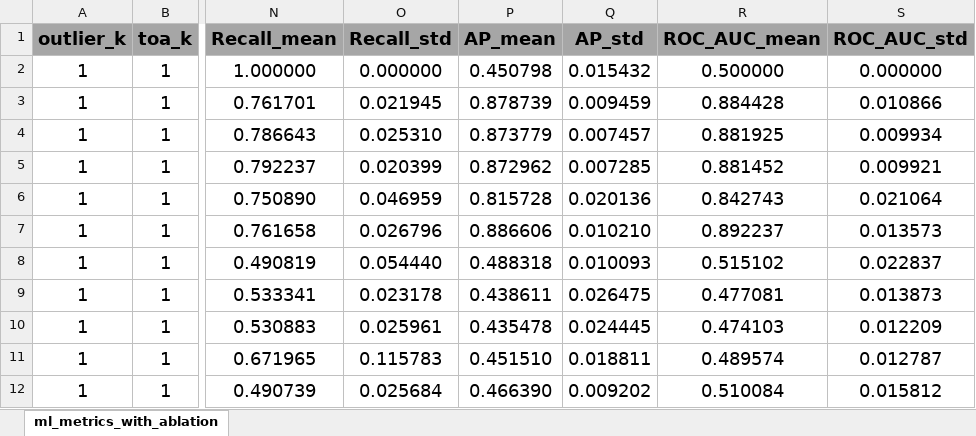
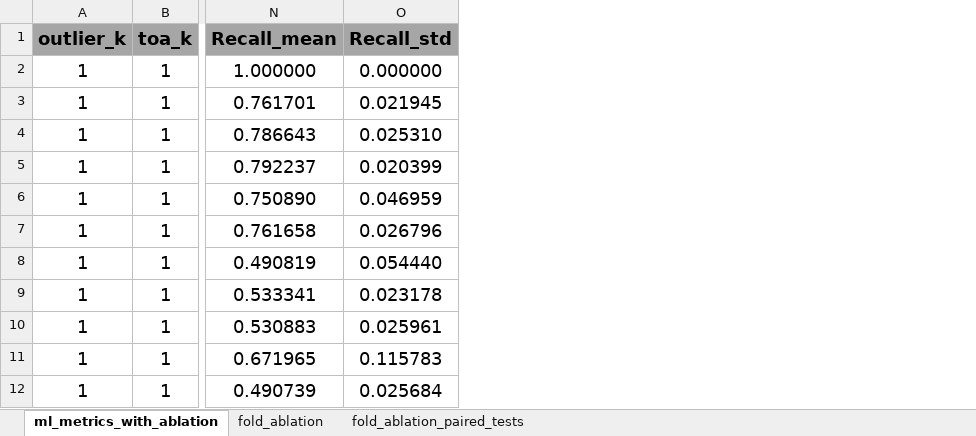
Before and after one commit to evangeliazve/aacl-public, an Excel workbook: RESULTS/climatenewsfr/climatenewsfr_results.xlsx, sheet ml_metrics_with_ablation, drawn as a sheet; only a part is shown, gaps mark what is left out; values as stored, in another font and other column widths than the file's, no borders; the diff names each change by its address in the sheet, - before the commit and + after, or states it on an @@ line.

```diff
--- a/RESULTS/climatenewsfr/climatenewsfr_results.xlsx (sheet ml_metrics_with_ablation)
+++ b/RESULTS/climatenewsfr/climatenewsfr_results.xlsx (sheet ml_metrics_with_ablation)
+sheet tab: fold_ablation
+sheet tab: fold_ablation_paired_tests
-column P (AP_mean), rows 2-12: 0.450798 | 0.878739 | 0.873779 | 0.872962 | 0.815728 | 0.886606 | 0.488318 | 0.438611 | 0.435478 | 0.451510 | 0.466390
-column Q (AP_std), rows 2-12: 0.015432 | 0.009459 | 0.007457 | 0.007285 | 0.020136 | 0.010210 | 0.010093 | 0.026475 | 0.024445 | 0.018811 | 0.009202
-column R (ROC_AUC_mean), rows 2-12: 0.500000 | 0.884428 | 0.881925 | 0.881452 | 0.842743 | 0.892237 | 0.515102 | 0.477081 | 0.474103 | 0.489574 | 0.510084
-column S (ROC_AUC_std), rows 2-12: 0.000000 | 0.010866 | 0.009934 | 0.009921 | 0.021064 | 0.013573 | 0.022837 | 0.013873 | 0.012209 | 0.012787 | 0.015812
```
